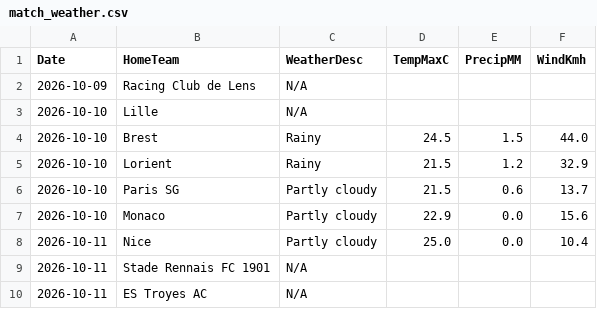
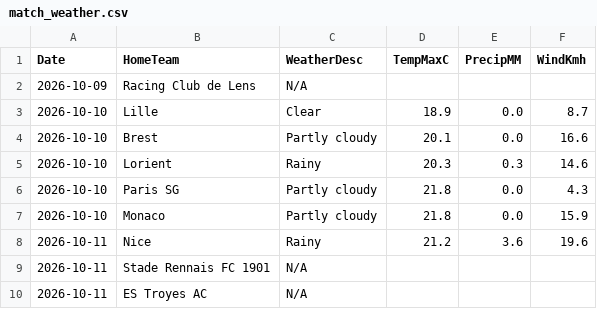
Before and after one commit to gmalbert/ligue-1, a CSV file: data_files/raw/match_weather.csv, drawn as a sheet; only a part is shown.

```diff
--- a/data_files/raw/match_weather.csv
+++ b/data_files/raw/match_weather.csv
@@ -2,8 +2,8 @@ Date,HomeTeam,WeatherDesc,TempMaxC,PrecipMM,WindKmh
 2026-10-09,Racing Club de Lens,N/A,,,
-2026-10-10,Lille,N/A,,,
-2026-10-10,Brest,Rainy,24.5,1.5,44.0
-2026-10-10,Lorient,Rainy,21.5,1.2,32.9
-2026-10-10,Paris SG,Partly cloudy,21.5,0.6,13.7
-2026-10-10,Monaco,Partly cloudy,22.9,0.0,15.6
-2026-10-11,Nice,Partly cloudy,25.0,0.0,10.4
+2026-10-10,Lille,Clear,18.9,0.0,8.7
+2026-10-10,Brest,Partly cloudy,20.1,0.0,16.6
+2026-10-10,Lorient,Rainy,20.3,0.3,14.6
+2026-10-10,Paris SG,Partly cloudy,21.8,0.0,4.3
+2026-10-10,Monaco,Partly cloudy,21.8,0.0,15.9
+2026-10-11,Nice,Rainy,21.2,3.6,19.6
 2026-10-11,Stade Rennais FC 1901,N/A,,,
```
Also changed, not shown: data_files/model_features/market_features.csv, data_files/predictions_log.csv, 9 other files.
